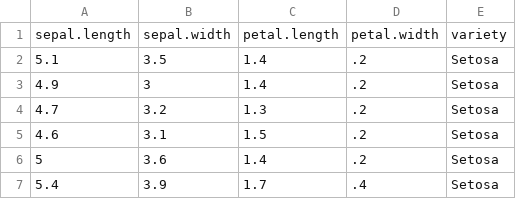
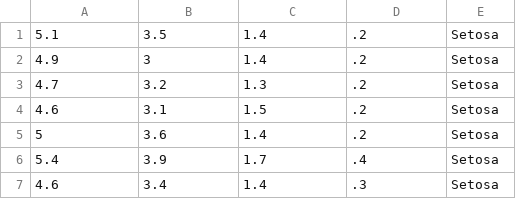
Before and after one commit to jhonfre1994/k-means, a CSV file: datos.csv, drawn as a sheet; only a part is shown; the shorter side is filled out with more unchanged rows.

```diff
--- a/datos.csv
+++ b/datos.csv
@@ -1,2 +1 @@
-"sepal.length","sepal.width","petal.length","petal.width","variety"
 5.1,3.5,1.4,.2,"Setosa"
```
Also changed, not shown: 3 other files.
